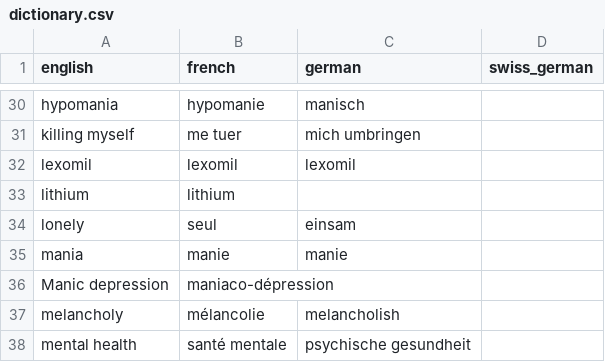
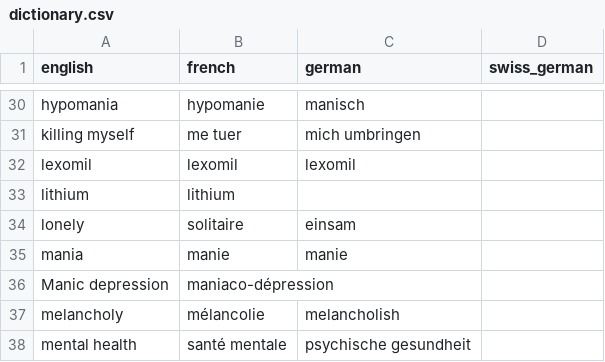
Before and after one commit to mtaziz/ada, a CSV file: project/dictionary.csv, drawn as a sheet; only a part is shown, gaps mark what is left out.

Commit message:
Adding dictionary

```diff
--- a/project/dictionary.csv
+++ b/project/dictionary.csv
@@ -33,3 +33,3 @@ lexomil,lexomil,lexomil,
 lithium,lithium,,
-lonely,seul,einsam,
+lonely,solitaire,einsam,
 mania,manie,manie,
```
